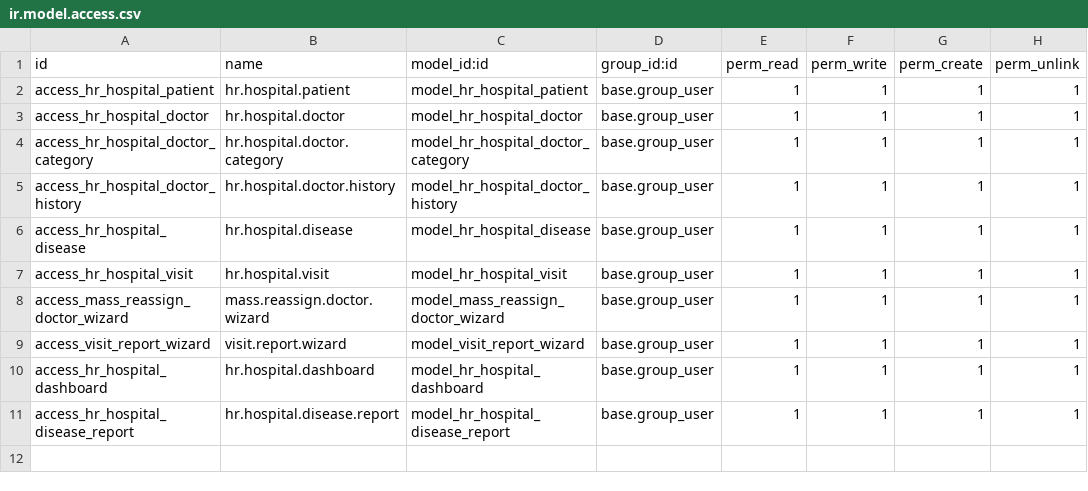
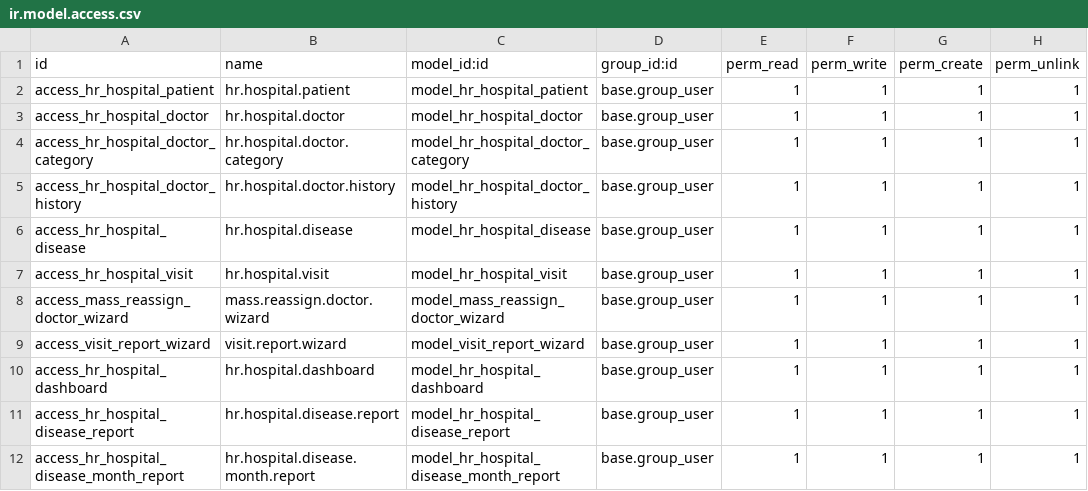
Before and after one commit to wildhack98769-dot/hr_hospital_task4, a CSV file: security/ir.model.access.csv, drawn as a sheet.

Commit message:
add kanban, add + report, fix errors

```diff
--- a/security/ir.model.access.csv
+++ b/security/ir.model.access.csv
@@ -11 +11,2 @@ access_hr_hospital_dashboard,hr.hospital.dashboard,model_hr_hospital_dashboard,b
 access_hr_hospital_disease_report,hr.hospital.disease.report,model_hr_hospital_disease_report,base.group_user,1,1,1,1
+access_hr_hospital_disease_month_report,hr.hospital.disease.month.report,model_hr_hospital_disease_month_report,base.group_user,1,1,1,1
```
Also changed, not shown: 13 other files.
